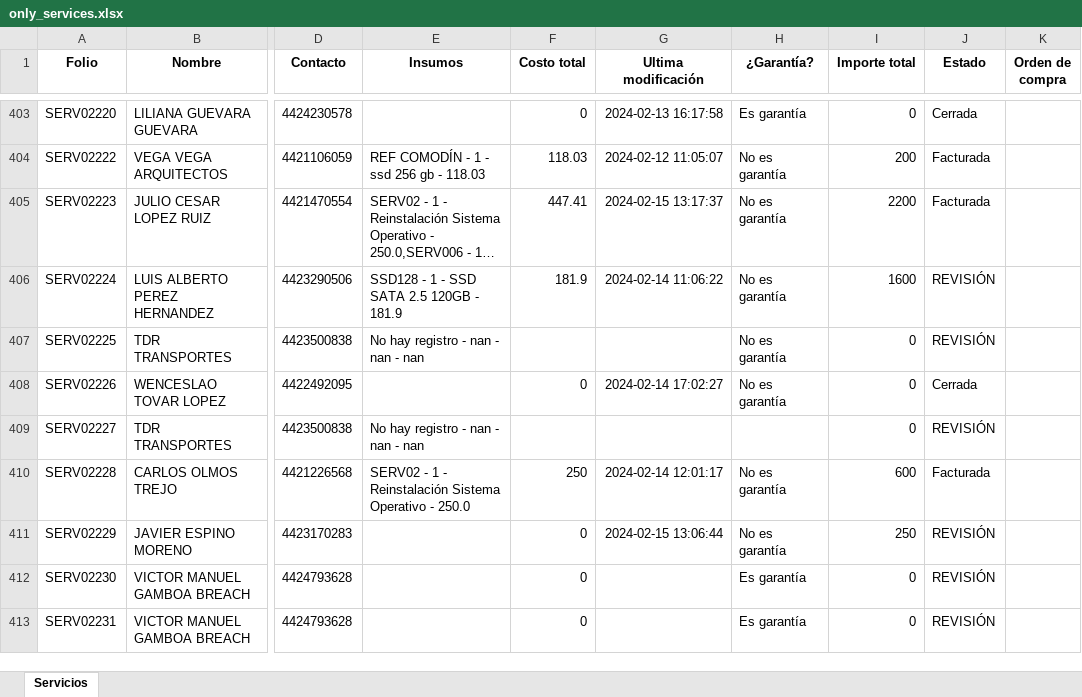
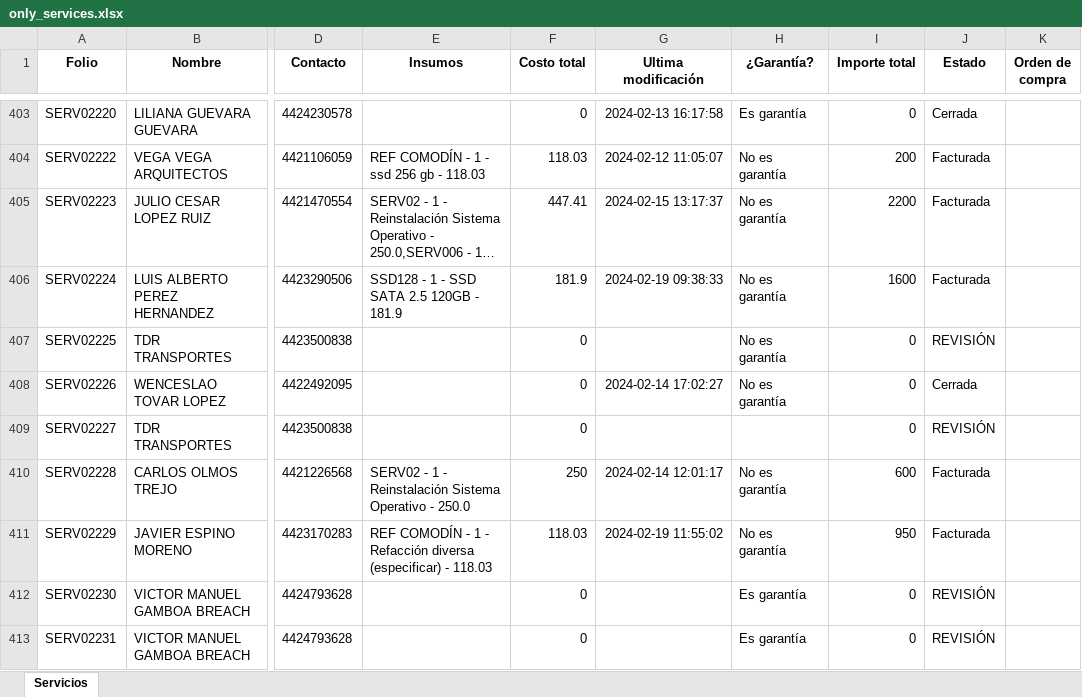
Before and after one commit to gabod22/pixel-data-conversion, an Excel workbook: only_services.xlsx, sheet Servicios, drawn as a sheet; only a part is shown, gaps mark what is left out; long unchanged cells end in …; values as stored, in another font and other column widths than the file's, no borders; the diff covers the shown part only; the diff names each change by its address in the sheet, - before the commit and + after, or states it on an @@ line.

```diff
--- a/only_services.xlsx (sheet Servicios)
+++ b/only_services.xlsx (sheet Servicios)
-G406 (Ultima modificación): 2024-02-14 11:06:22
+G406 (Ultima modificación): 2024-02-19 09:38:33
-J406 (Estado): REVISIÓN
+J406 (Estado): Facturada
-E407 (Insumos): No hay registro - nan - nan - nan
+E407 (Insumos): (empty)
-F407 (Costo total): (empty)
+F407 (Costo total): 0
-E409 (Insumos): No hay registro - nan - nan - nan
+E409 (Insumos): (empty)
-F409 (Costo total): (empty)
+F409 (Costo total): 0
-E411 (Insumos): (empty)
+E411 (Insumos): REF COMODÍN - 1 - Refacción diversa (especificar) - 118.03
-F411 (Costo total): 0
+F411 (Costo total): 118.03
-G411 (Ultima modificación): 2024-02-15 13:06:44
+G411 (Ultima modificación): 2024-02-19 11:55:02
-I411 (Importe total): 250
+I411 (Importe total): 950
-J411 (Estado): REVISIÓN
+J411 (Estado): Facturada
```
Also changed, not shown: 6 added rows and 109 edited cells elsewhere in this sheet, 7 other files.
